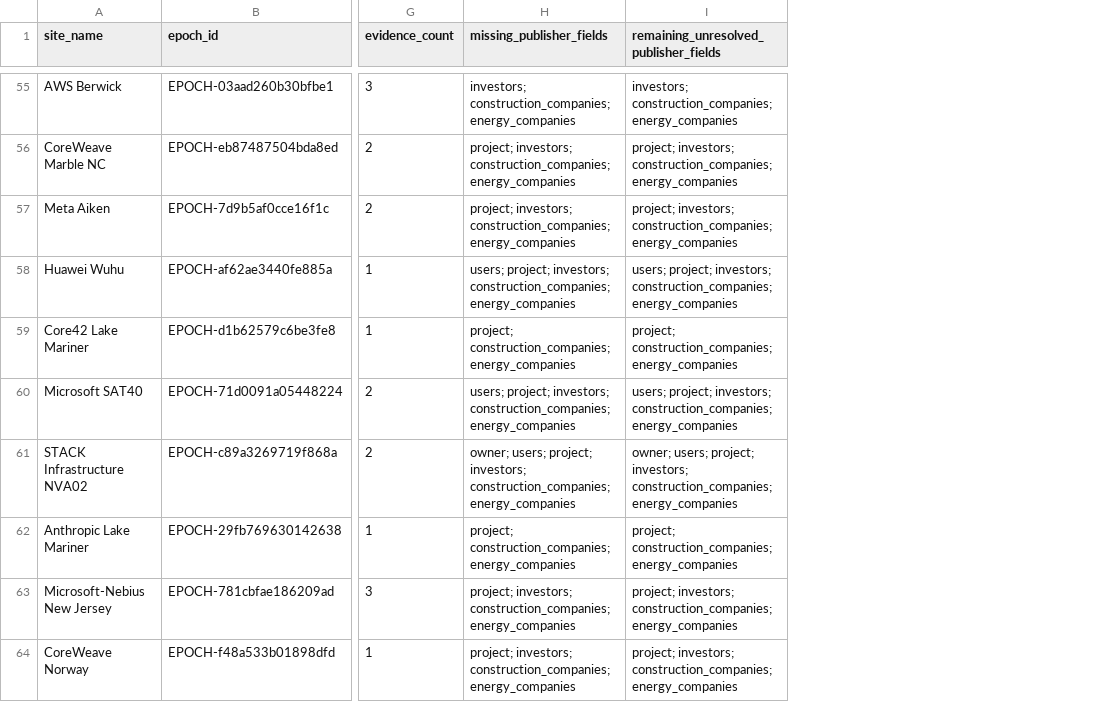
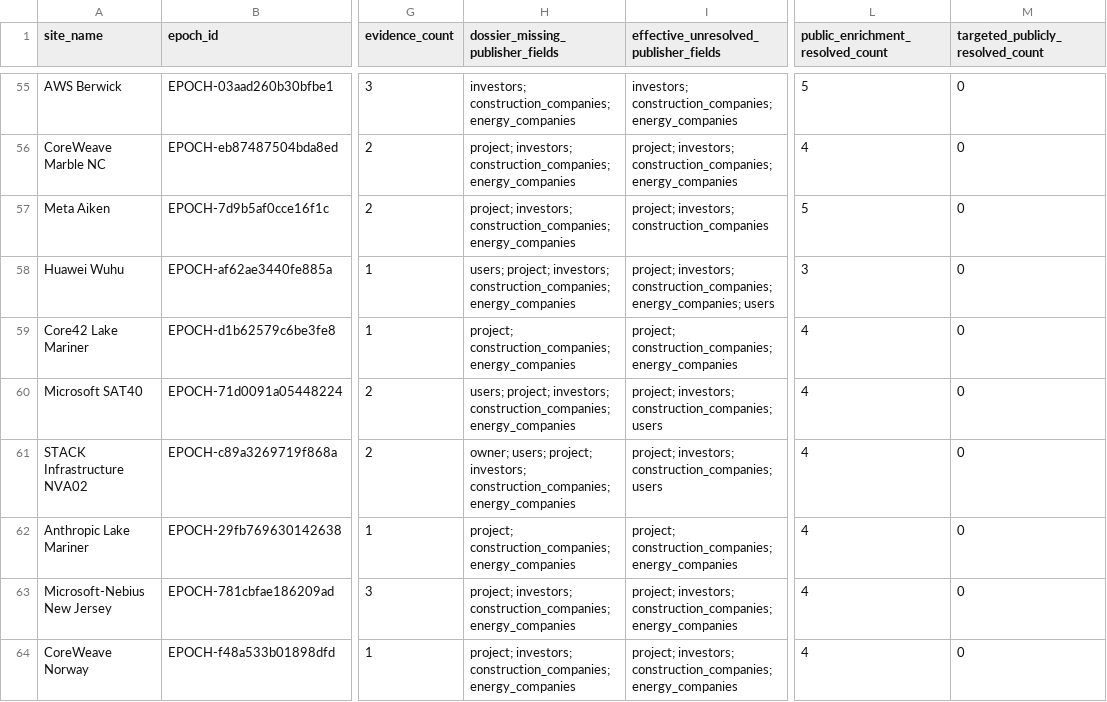
Before and after one commit to AnonRish/continental-load-registry, a CSV file: data/track3/site_missing_information_sweep_2026-09-27.csv, drawn as a sheet; only a part is shown, gaps mark what is left out; the diff covers the shown part only; the diff names each change by its address in the sheet, - before the commit and + after, or states it on an @@ line.

Commit message:
Reconcile research sweep CSV with public enrichment

```diff
--- a/data/track3/site_missing_information_sweep_2026-09-27.csv
+++ b/data/track3/site_missing_information_sweep_2026-09-27.csv
+column L (public_enrichment_resolved_count), rows 55-64: 5 | 4 | 5 | 3 | 4 | 4 | 4 | 4 | 4 | 4
+column M (targeted_publicly_resolved_count), rows 55-64: all 0
-H1: missing_publisher_fields
+H1: dossier_missing_publisher_fields
-I1: remaining_unresolved_publisher_fields
+I1: effective_unresolved_publisher_fields
-I57: project; investors; construction_companies; energy_companies
+I57: project; investors; construction_companies
-I58: users; project; investors; construction_companies; energy_companies
+I58: project; investors; construction_companies; energy_companies; users
-I60: users; project; investors; construction_companies; energy_companies
+I60: project; investors; construction_companies; users
-I61: owner; users; project; investors; construction_companies; energy_companies
+I61: project; investors; construction_companies; users
```
Also changed, not shown: 49 edited cells elsewhere in this file.
